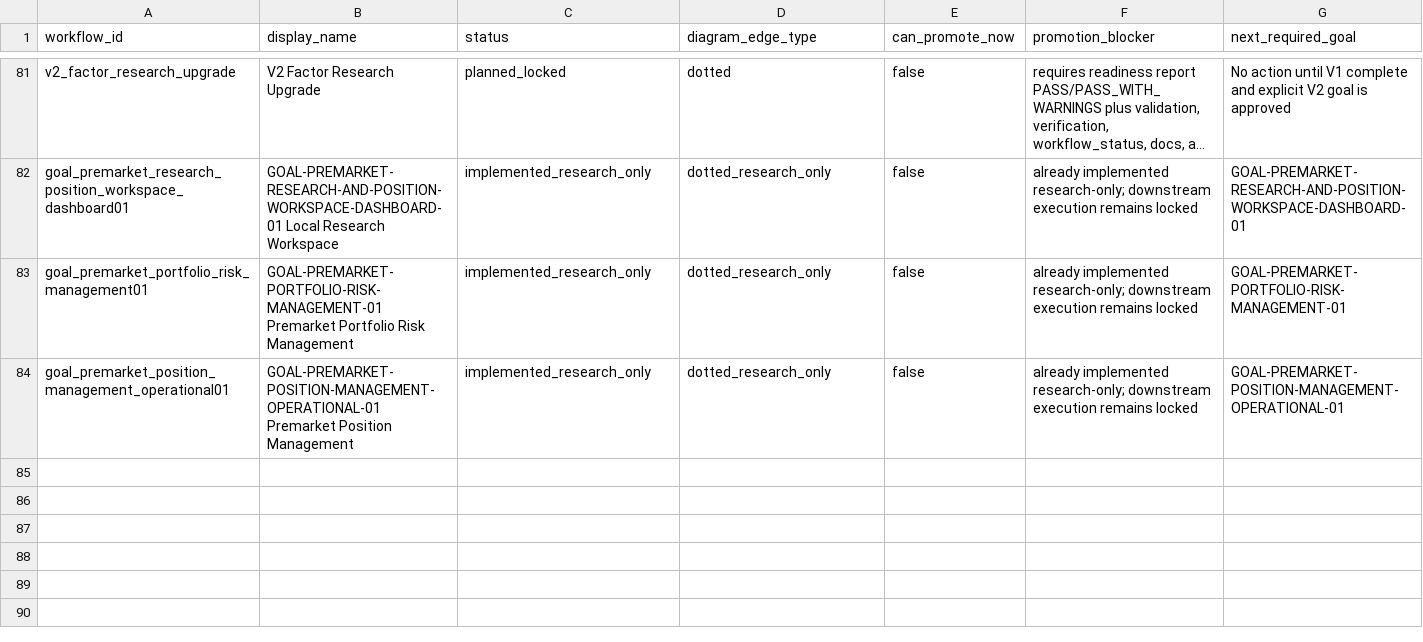
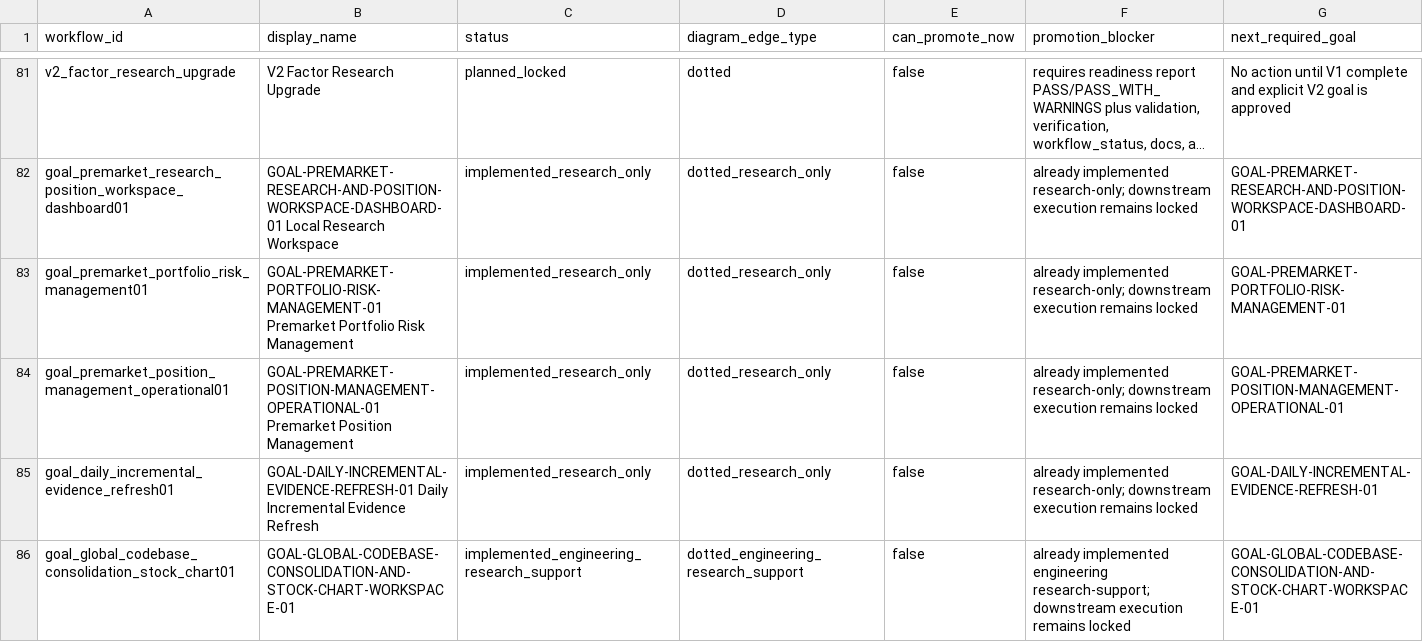
Before and after one commit to RyanLu0203/A_share_premarket_core, a CSV file: outputs/audits/workflow_status_table.csv, drawn as a sheet; only a part is shown, gaps mark what is left out; long unchanged cells end in …; the diff names each change by its address in the sheet, - before the commit and + after, or states it on an @@ line.

```diff
--- a/outputs/audits/workflow_status_table.csv
+++ b/outputs/audits/workflow_status_table.csv
+row 85: goal_daily_incremental_evidence_refresh01 | GOAL-DAILY-INCREMENTAL-EVIDENCE-REFRESH-01 Daily Incremental Evidence Refresh | implemented_research_only | dotted_research_only | false | already implemented research-only; downstream execution remains locked | GOAL-DAILY-INCREMENTAL-EVIDENCE-REFRESH-01
+row 86: goal_global_codebase_consolidation_stock_chart01 | GOAL-GLOBAL-CODEBASE-CONSOLIDATION-AND-STOCK-CHART-WORKSPACE-01 | implemented_engineering_research_support | dotted_engineering_research_support | false | already implemented engineering research-support; downstream execution remains locked | GOAL-GLOBAL-CODEBASE-CONSOLIDATION-AND-STOCK-CHART-WORKSPACE-01
```
Also changed, not shown: configs/project/workflow_status.csv, docs/architecture/refactor01/DELETION_CANDIDATE_MANIFEST.csv, 18 other files.
